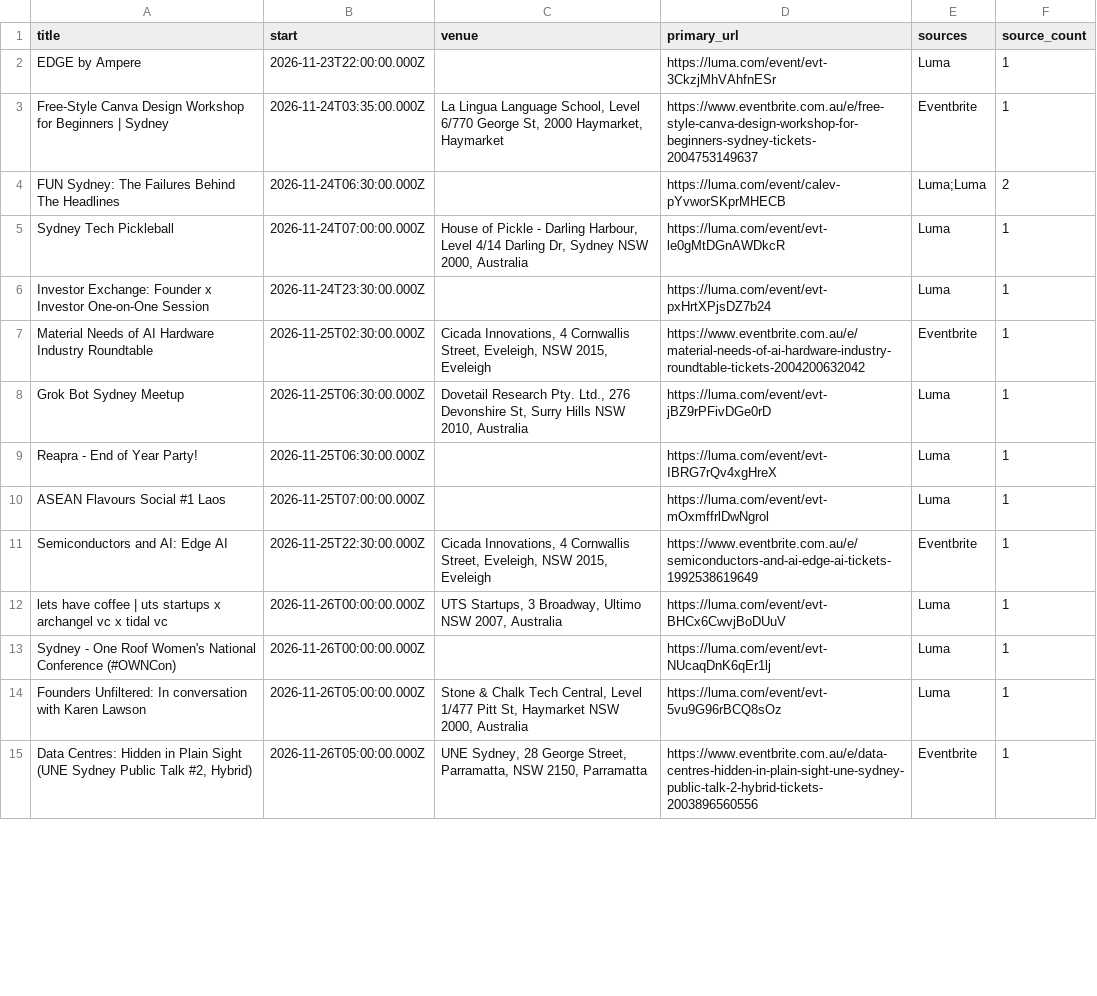
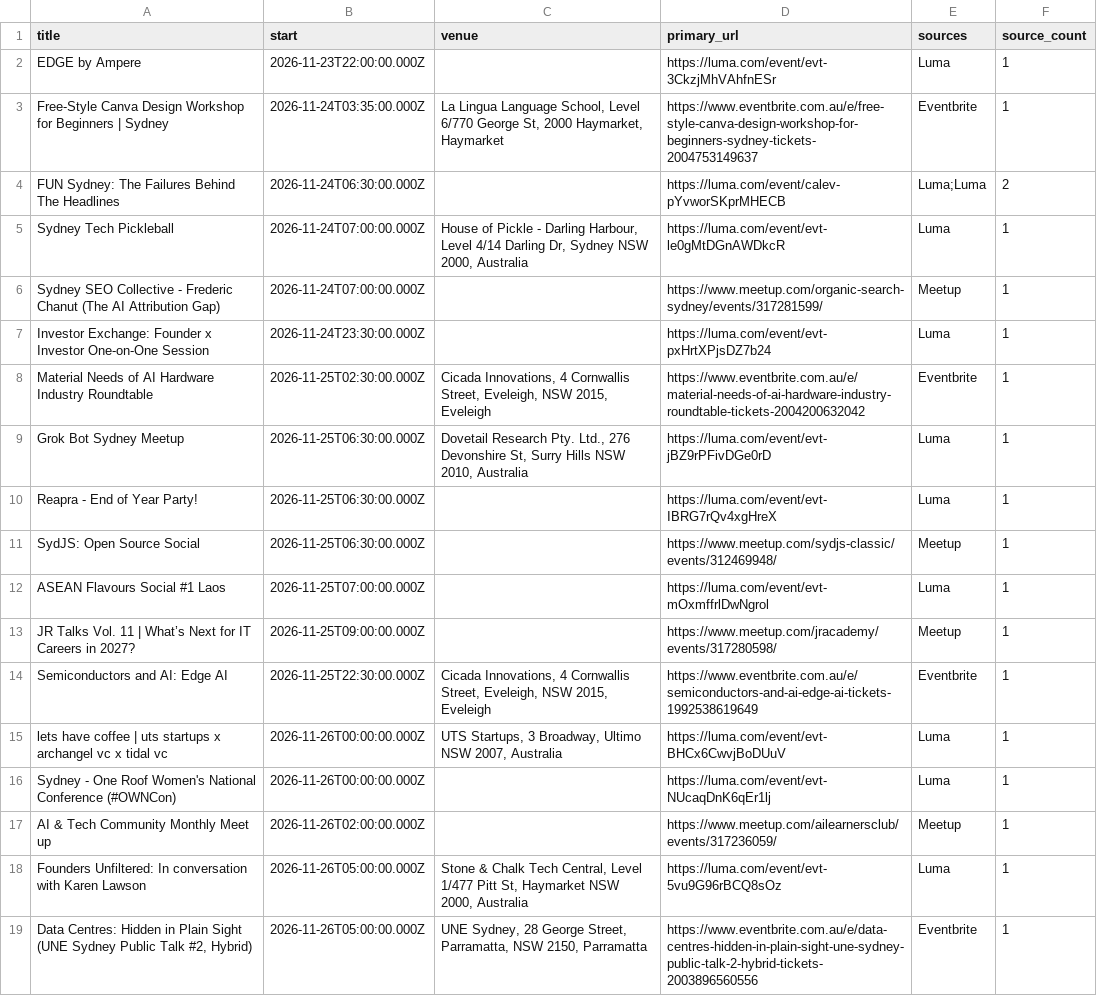
Before and after one commit to nicholas-crawford/sydney-tech-events, a CSV file: public/events.csv, drawn as a sheet; only a part is shown; the diff covers the shown part only; the diff names each change by its address in the sheet, - before the commit and + after, or states it on an @@ line.

```diff
--- a/public/events.csv
+++ b/public/events.csv
+row 6: Sydney SEO Collective - Frederic Chanut (The AI Attribution Gap) | 2026-11-24T07:00:00.000Z |  | https://www.meetup.com/organic-search-sydney/events/317281599/ | Meetup | 1
+row 11: SydJS: Open Source Social | 2026-11-25T06:30:00.000Z |  | https://www.meetup.com/sydjs-classic/events/312469948/ | Meetup | 1
+row 13: JR Talks Vol. 11 | What’s Next for IT Careers in 2027? | 2026-11-25T09:00:00.000Z |  | https://www.meetup.com/jracademy/events/317280598/ | Meetup | 1
+row 17: AI & Tech Community Monthly Meet up | 2026-11-26T02:00:00.000Z |  | https://www.meetup.com/ailearnersclub/events/317236059/ | Meetup | 1
```
Also changed, not shown: 17 added rows and 6 edited cells elsewhere in this file, 9 other files.
